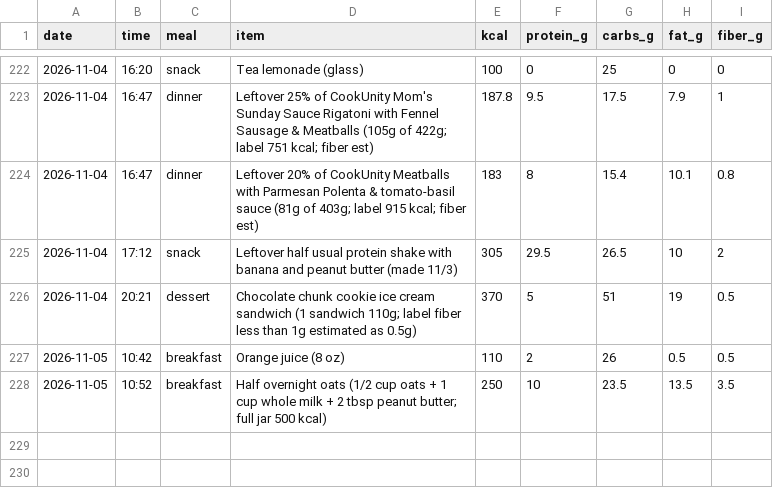
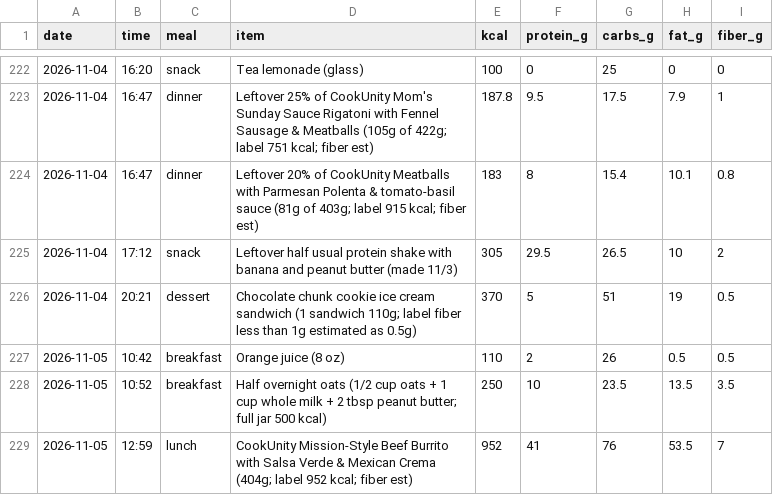
Before and after one commit to pondorasti/alexandru, a CSV file: apps/macro/content/meals.csv, drawn as a sheet; only a part is shown, gaps mark what is left out.

```diff
--- a/apps/macro/content/meals.csv
+++ b/apps/macro/content/meals.csv
@@ -228 +228,2 @@ date,time,meal,item,kcal,protein_g,carbs_g,fat_g,fiber_g
 2026-11-05,10:52,breakfast,Half overnight oats (1/2 cup oats + 1 cup whole milk + 2 tbsp peanut butter; full jar 500 kcal),250,10,23.5,13.5,3.5
+2026-11-05,12:59,lunch,CookUnity Mission-Style Beef Burrito with Salsa Verde & Mexican Crema (404g; label 952 kcal; fiber est),952,41,76,53.5,7
```
